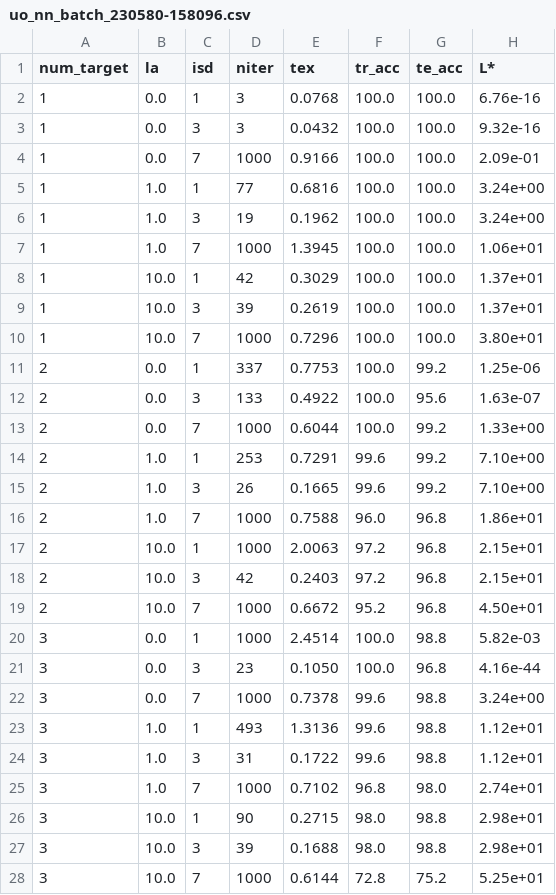
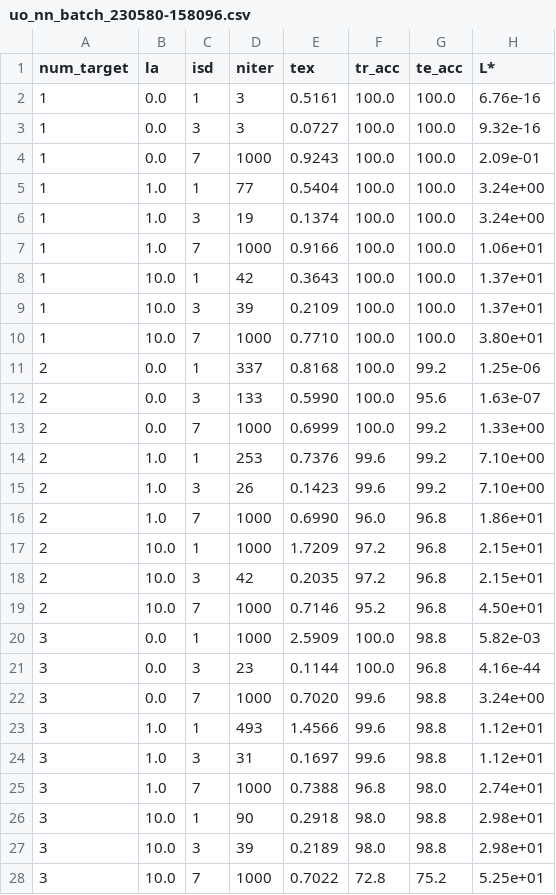
Before and after one commit to megaelius/SLNN, a CSV file: uo_nn_batch_230580-158096.csv, drawn as a sheet; only a part is shown; the diff covers the shown part only.

```diff
--- a/uo_nn_batch_230580-158096.csv
+++ b/uo_nn_batch_230580-158096.csv
@@ -1,28 +1,28 @@
 num_target;   la; isd; niter;     tex; tr_acc; te_acc;  L*
-         1;  0.0; 1;     3;  0.0768;  100.0;  100.0;  6.76e-16
-         1;  0.0; 3;     3;  0.0432;  100.0;  100.0;  9.32e-16
-         1;  0.0; 7;  1000;  0.9166;  100.0;  100.0;  2.09e-01
-         1;  1.0; 1;    77;  0.6816;  100.0;  100.0;  3.24e+00
-         1;  1.0; 3;    19;  0.1962;  100.0;  100.0;  3.24e+00
-         1;  1.0; 7;  1000;  1.3945;  100.0;  100.0;  1.06e+01
-         1; 10.0; 1;    42;  0.3029;  100.0;  100.0;  1.37e+01
-         1; 10.0; 3;    39;  0.2619;  100.0;  100.0;  1.37e+01
-         1; 10.0; 7;  1000;  0.7296;  100.0;  100.0;  3.80e+01
-         2;  0.0; 1;   337;  0.7753;  100.0;   99.2;  1.25e-06
-         2;  0.0; 3;   133;  0.4922;  100.0;   95.6;  1.63e-07
-         2;  0.0; 7;  1000;  0.6044;  100.0;   99.2;  1.33e+00
-         2;  1.0; 1;   253;  0.7291;   99.6;   99.2;  7.10e+00
-         2;  1.0; 3;    26;  0.1665;   99.6;   99.2;  7.10e+00
-         2;  1.0; 7;  1000;  0.7588;   96.0;   96.8;  1.86e+01
-         2; 10.0; 1;  1000;  2.0063;   97.2;   96.8;  2.15e+01
-         2; 10.0; 3;    42;  0.2403;   97.2;   96.8;  2.15e+01
-         2; 10.0; 7;  1000;  0.6672;   95.2;   96.8;  4.50e+01
-         3;  0.0; 1;  1000;  2.4514;  100.0;   98.8;  5.82e-03
-         3;  0.0; 3;    23;  0.1050;  100.0;   96.8;  4.16e-44
-         3;  0.0; 7;  1000;  0.7378;   99.6;   98.8;  3.24e+00
-         3;  1.0; 1;   493;  1.3136;   99.6;   98.8;  1.12e+01
-         3;  1.0; 3;    31;  0.1722;   99.6;   98.8;  1.12e+01
-         3;  1.0; 7;  1000;  0.7102;   96.8;   98.0;  2.74e+01
-         3; 10.0; 1;    90;  0.2715;   98.0;   98.8;  2.98e+01
-         3; 10.0; 3;    39;  0.1688;   98.0;   98.8;  2.98e+01
-         3; 10.0; 7;  1000;  0.6144;   72.8;   75.2;  5.25e+01
+         1;  0.0; 1;     3;  0.5161;  100.0;  100.0;  6.76e-16
+         1;  0.0; 3;     3;  0.0727;  100.0;  100.0;  9.32e-16
+         1;  0.0; 7;  1000;  0.9243;  100.0;  100.0;  2.09e-01
+         1;  1.0; 1;    77;  0.5404;  100.0;  100.0;  3.24e+00
+         1;  1.0; 3;    19;  0.1374;  100.0;  100.0;  3.24e+00
+         1;  1.0; 7;  1000;  0.9166;  100.0;  100.0;  1.06e+01
+         1; 10.0; 1;    42;  0.3643;  100.0;  100.0;  1.37e+01
+         1; 10.0; 3;    39;  0.2109;  100.0;  100.0;  1.37e+01
+         1; 10.0; 7;  1000;  0.7710;  100.0;  100.0;  3.80e+01
+         2;  0.0; 1;   337;  0.8168;  100.0;   99.2;  1.25e-06
+         2;  0.0; 3;   133;  0.5990;  100.0;   95.6;  1.63e-07
+         2;  0.0; 7;  1000;  0.6999;  100.0;   99.2;  1.33e+00
+         2;  1.0; 1;   253;  0.7376;   99.6;   99.2;  7.10e+00
+         2;  1.0; 3;    26;  0.1423;   99.6;   99.2;  7.10e+00
+         2;  1.0; 7;  1000;  0.6990;   96.0;   96.8;  1.86e+01
+         2; 10.0; 1;  1000;  1.7209;   97.2;   96.8;  2.15e+01
+         2; 10.0; 3;    42;  0.2035;   97.2;   96.8;  2.15e+01
+         2; 10.0; 7;  1000;  0.7146;   95.2;   96.8;  4.50e+01
+         3;  0.0; 1;  1000;  2.5909;  100.0;   98.8;  5.82e-03
+         3;  0.0; 3;    23;  0.1144;  100.0;   96.8;  4.16e-44
+         3;  0.0; 7;  1000;  0.7020;   99.6;   98.8;  3.24e+00
+         3;  1.0; 1;   493;  1.4566;   99.6;   98.8;  1.12e+01
+         3;  1.0; 3;    31;  0.1697;   99.6;   98.8;  1.12e+01
+         3;  1.0; 7;  1000;  0.7388;   96.8;   98.0;  2.74e+01
+         3; 10.0; 1;    90;  0.2918;   98.0;   98.8;  2.98e+01
+         3; 10.0; 3;    39;  0.2189;   98.0;   98.8;  2.98e+01
+         3; 10.0; 7;  1000;  0.7022;   72.8;   75.2;  5.25e+01
```
Also changed, not shown: 63 edited cells elsewhere in this file, uo_nn_batch_123456-789101.csv, 1 other file.
